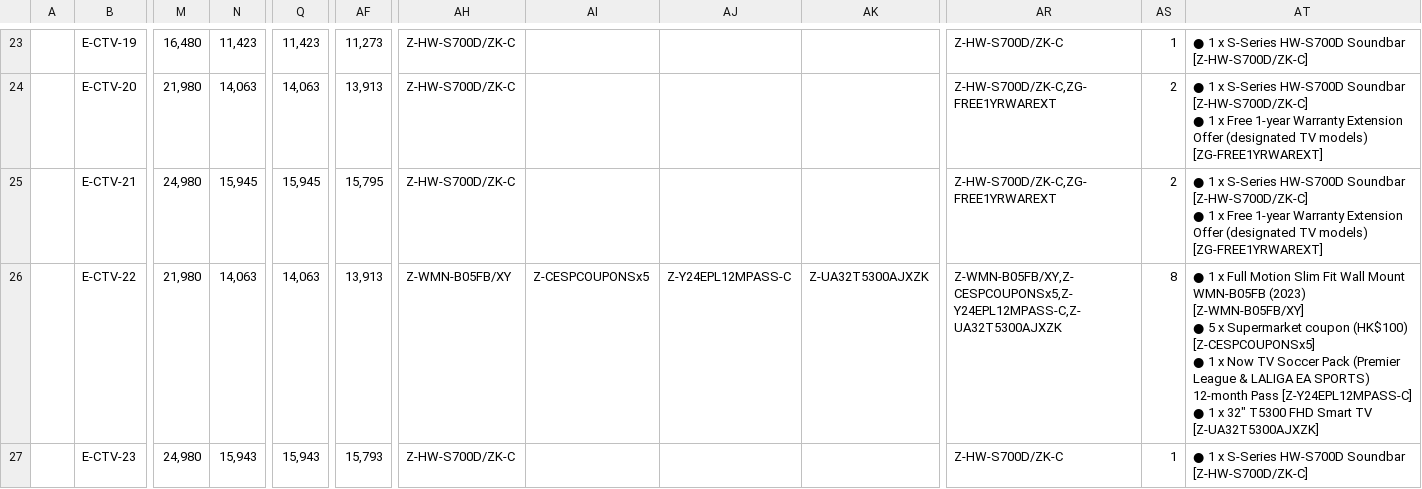
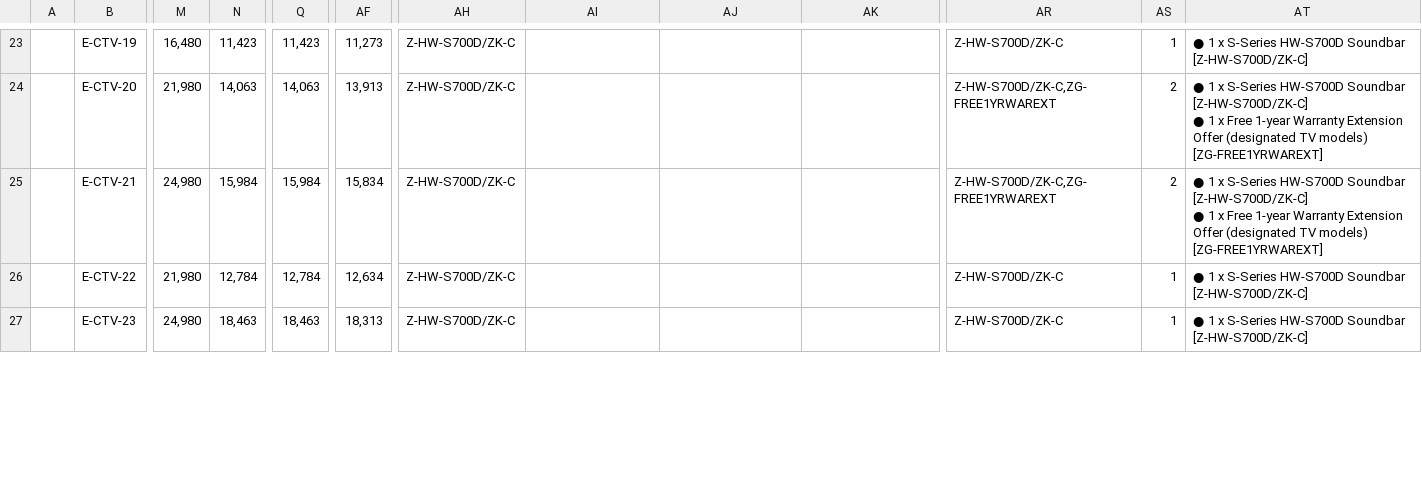
Before and after one commit to raymondwoocheil/CheilSEHKQA, a CSV file: datasources/TestCaseCEEPP.csv, drawn as a sheet; only a part is shown, gaps mark what is left out; ↵ is a line break in a cell; the diff covers the shown part only; the diff names each change by its address in the sheet, - before the commit and + after, or states it on an @@ line.

```diff
--- a/datasources/TestCaseCEEPP.csv
+++ b/datasources/TestCaseCEEPP.csv
-N25: 15,945
+N25: 15,984
-Q25: 15,945
+Q25: 15,984
-AF25: 15,795
+AF25: 15,834
-N26: 14,063
+N26: 12,784
-Q26: 14,063
+Q26: 12,784
-AF26: 13,913
+AF26: 12,634
-AH26: Z-WMN-B05FB/XY
+AH26: Z-HW-S700D/ZK-C
-AI26: Z-CESPCOUPONSx5
+AI26: (empty)
-AJ26: Z-Y24EPL12MPASS-C
+AJ26: (empty)
-AK26: Z-UA32T5300AJXZK
+AK26: (empty)
-AR26: Z-WMN-B05FB/XY,Z-CESPCOUPONSx5,Z-Y24EPL12MPASS-C,Z-UA32T5300AJXZK
+AR26: Z-HW-S700D/ZK-C
-AS26: 8
+AS26: 1
-AT26: …1 x Full Motion Slim Fit Wall Mount WMN-B05FB (2023) [Z-WMN-B05FB/XY] ↵ ● 5 x Supermarket coupon (HK$100) [Z-CESPCOUPONSx5] ↵ ● 1 x Now TV Soccer Pack (Premier League & LALIGA EA SPORTS) 12-month Pass [Z-Y24EPL12MPASS-C] ↵ ● 1 x 32" T5300 FHD Smart TV [Z-UA32T5300AJXZK]
+AT26: …1 x S-Series HW-S700D Soundbar [Z-HW-S700D/ZK-C]
-N27: 15,943
+N27: 18,463
-Q27: 15,943
+Q27: 18,463
-AF27: 15,793
+AF27: 18,313
```
Also changed, not shown: 133 edited cells elsewhere in this file, datasources/TestCaseCE.csv, datasources/TestCaseCESPP.csv, 3 other files.
